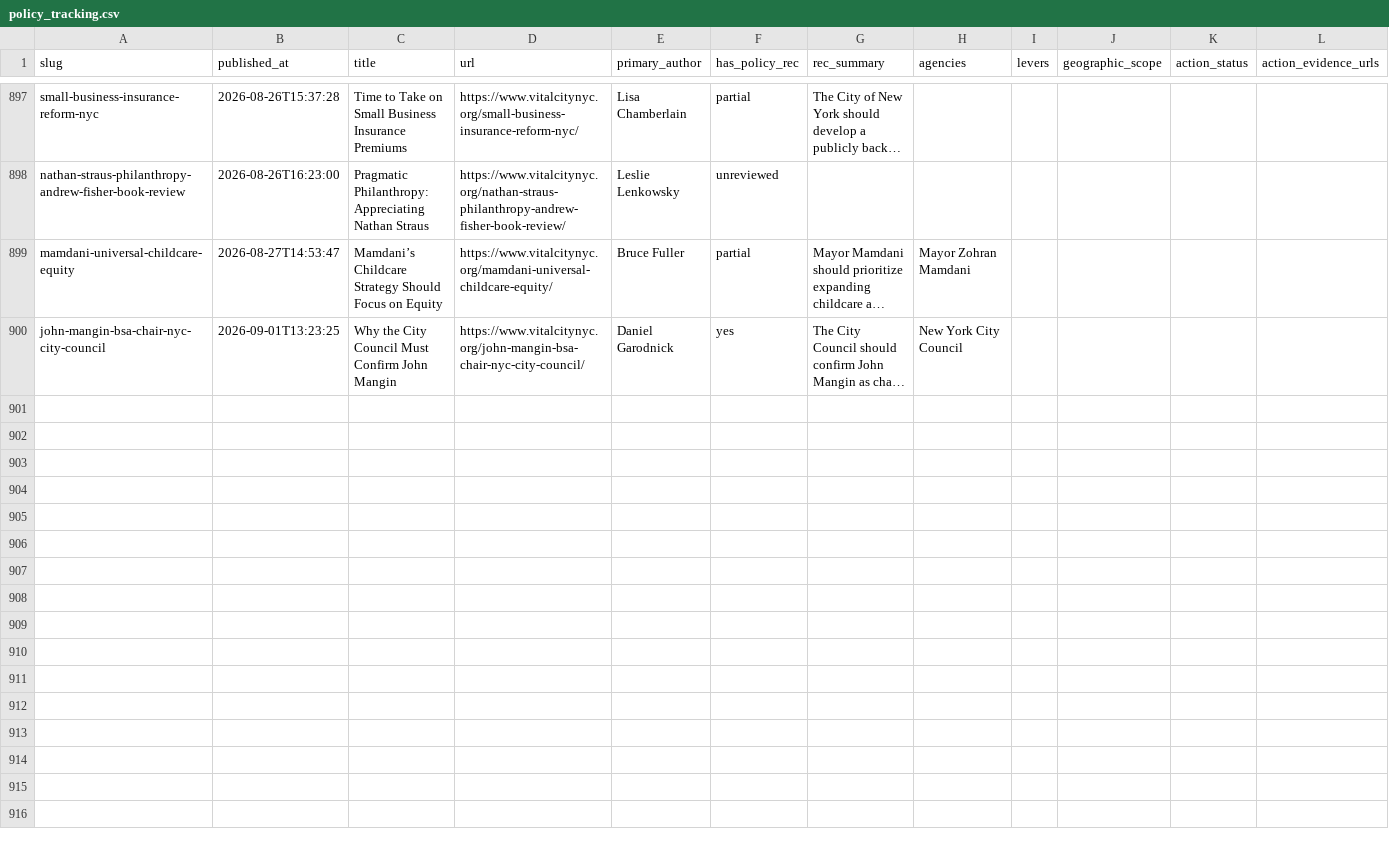
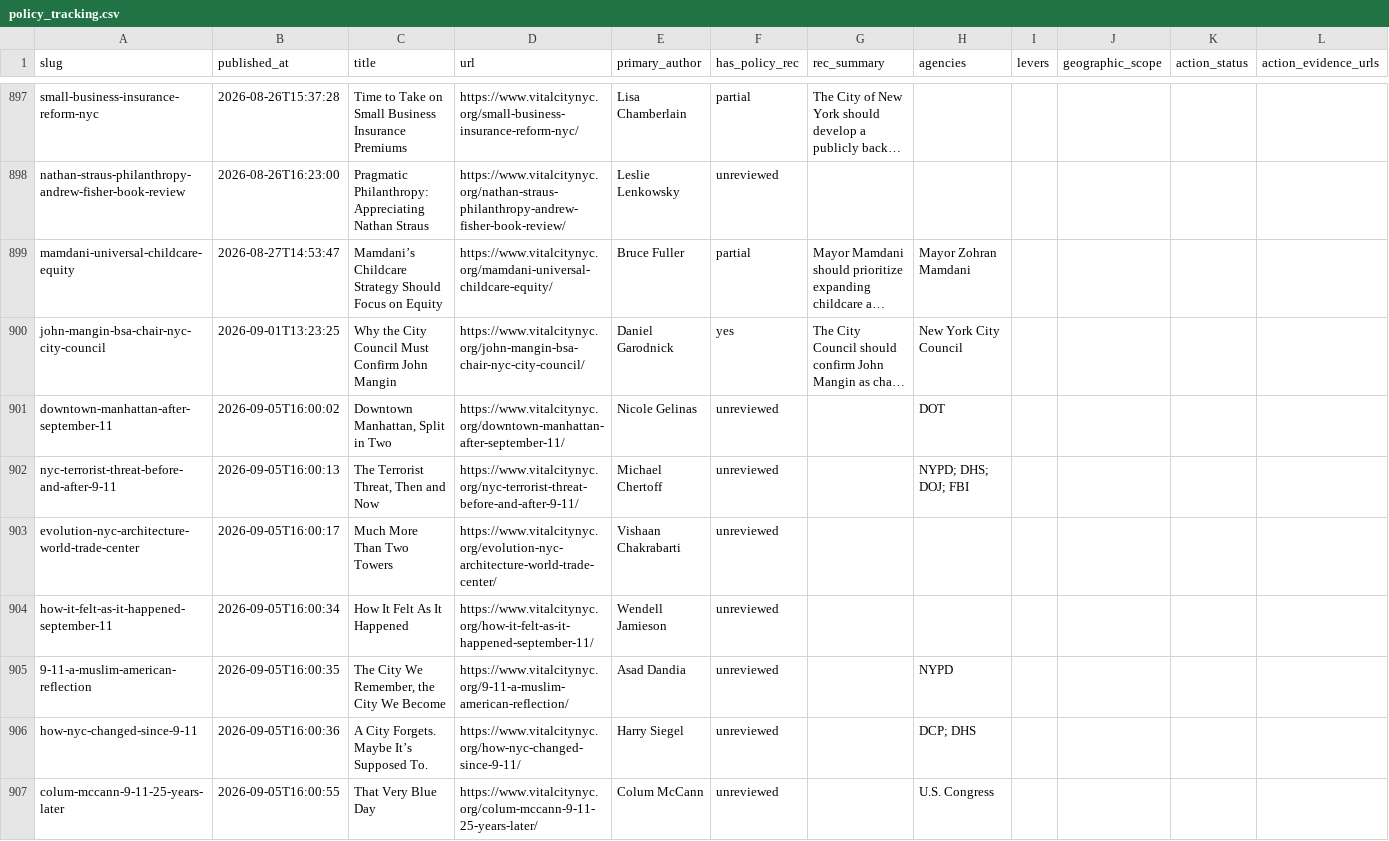
Before and after one commit to tedalcorn/VC-policy-tracker, a CSV file: policy_tracking.csv, drawn as a sheet; only a part is shown, gaps mark what is left out; long unchanged cells end in …; rows hold the shown columns only; the diff names each change by its address in the sheet, - before the commit and + after, or states it on an @@ line.

Commit message:
Auto-update 2026-09-05: fresh Vital City fetch

```diff
--- a/policy_tracking.csv
+++ b/policy_tracking.csv
+row 901: downtown-manhattan-after-september-11 | 2026-09-05T16:00:02 | Downtown Manhattan, Split in Two | https://www.vitalcitynyc.org/downtown-manhattan-after-september-11/ | Nicole Gelinas | unreviewed |  | DOT
+row 902: nyc-terrorist-threat-before-and-after-9-11 | 2026-09-05T16:00:13 | The Terrorist Threat, Then and Now | https://www.vitalcitynyc.org/nyc-terrorist-threat-before-and-after-9-11/ | Michael Chertoff | unreviewed |  | NYPD; DHS; DOJ; FBI
+row 903: evolution-nyc-architecture-world-trade-center | 2026-09-05T16:00:17 | Much More Than Two Towers | https://www.vitalcitynyc.org/evolution-nyc-architecture-world-trade-center/ | Vishaan Chakrabarti | unreviewed
+row 904: how-it-felt-as-it-happened-september-11 | 2026-09-05T16:00:34 | How It Felt As It Happened | https://www.vitalcitynyc.org/how-it-felt-as-it-happened-september-11/ | Wendell Jamieson | unreviewed
+row 905: 9-11-a-muslim-american-reflection | 2026-09-05T16:00:35 | The City We Remember, the City We Become | https://www.vitalcitynyc.org/9-11-a-muslim-american-reflection/ | Asad Dandia | unreviewed |  | NYPD
+row 906: how-nyc-changed-since-9-11 | 2026-09-05T16:00:36 | A City Forgets. Maybe It’s Supposed To. | https://www.vitalcitynyc.org/how-nyc-changed-since-9-11/ | Harry Siegel | unreviewed |  | DCP; DHS
+row 907: colum-mccann-9-11-25-years-later | 2026-09-05T16:00:55 | That Very Blue Day | https://www.vitalcitynyc.org/colum-mccann-9-11-25-years-later/ | Colum McCann | unreviewed |  | U.S. Congress
```
Also changed, not shown: 4 other files.
